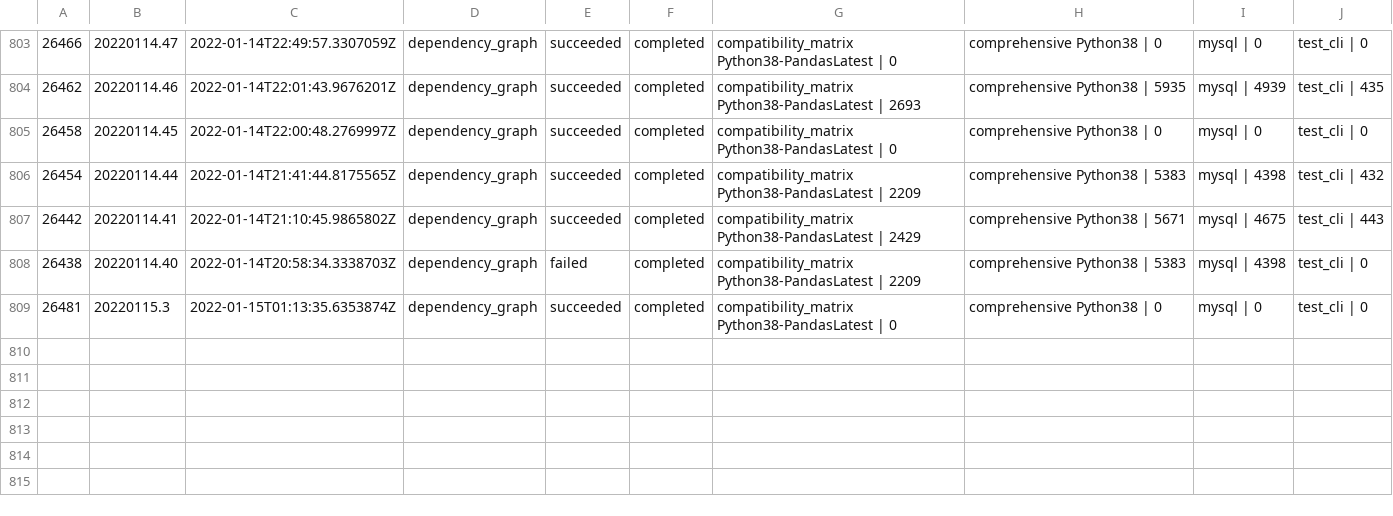
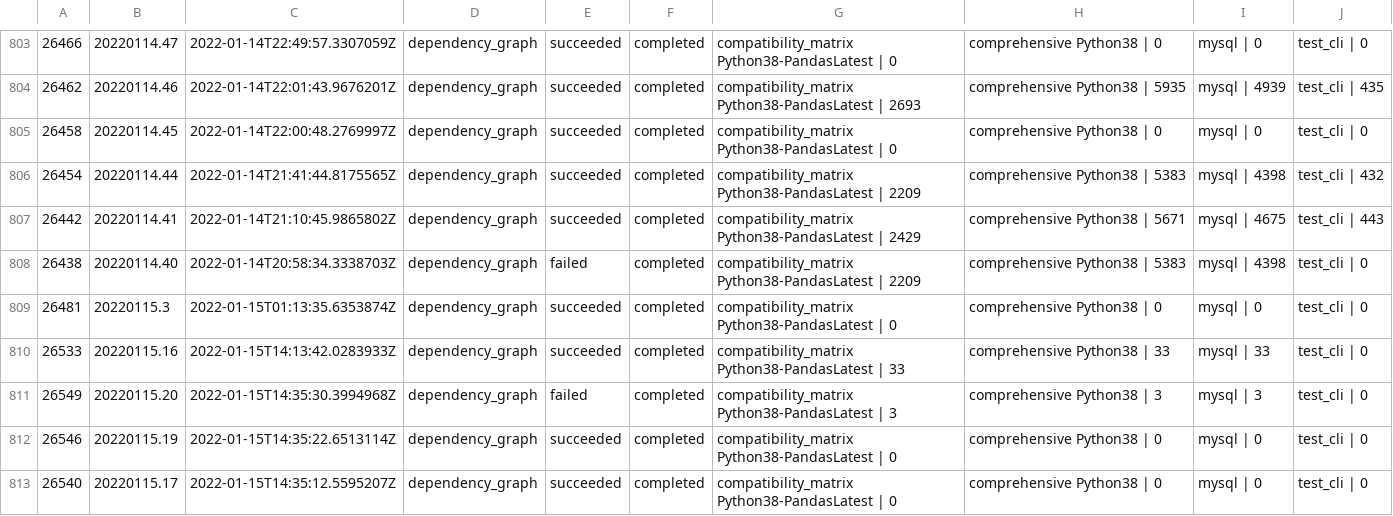
Before and after one commit to greatexpectationslabs/dgtest, a CSV file: analysis/azure_runs.csv, drawn as a sheet; only a part is shown, gaps mark what is left out; the diff names each change by its address in the sheet, - before the commit and + after, or states it on an @@ line.

Commit message:
chore: update analysis notebook

```diff
--- a/analysis/azure_runs.csv
+++ b/analysis/azure_runs.csv
+row 810: 26533 | 20220115.16 | 2022-01-15T14:13:42.0283933Z | dependency_graph | succeeded | completed | compatibility_matrix Python38-PandasLatest | 33 | comprehensive Python38 | 33 | mysql | 33 | test_cli | 0
+row 811: 26549 | 20220115.20 | 2022-01-15T14:35:30.3994968Z | dependency_graph | failed | completed | compatibility_matrix Python38-PandasLatest | 3 | comprehensive Python38 | 3 | mysql | 3 | test_cli | 0
+row 812: 26546 | 20220115.19 | 2022-01-15T14:35:22.6513114Z | dependency_graph | succeeded | completed | compatibility_matrix Python38-PandasLatest | 0 | comprehensive Python38 | 0 | mysql | 0 | test_cli | 0
+row 813: 26540 | 20220115.17 | 2022-01-15T14:35:12.5595207Z | dependency_graph | succeeded | completed | compatibility_matrix Python38-PandasLatest | 0 | comprehensive Python38 | 0 | mysql | 0 | test_cli | 0
```
Also changed, not shown: 1 other file.
